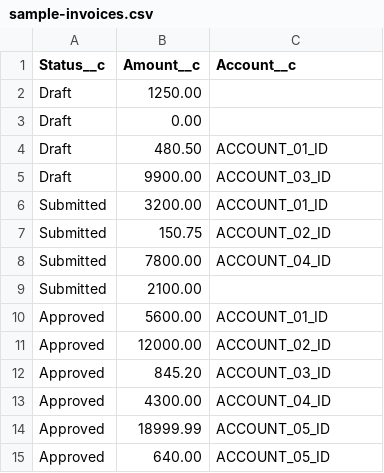
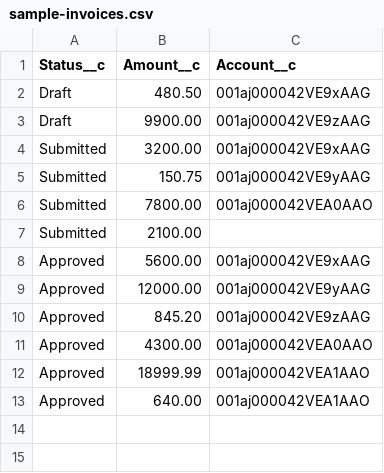
Before and after one commit to RLeitaoSTLX/RepoRL, a CSV file: data/sample-invoices.csv, drawn as a sheet.

Commit message:
data

```diff
--- a/data/sample-invoices.csv
+++ b/data/sample-invoices.csv
@@ -1,15 +1,13 @@
 Status__c,Amount__c,Account__c
-Draft,1250.00,
-Draft,0.00,
-Draft,480.50,ACCOUNT_01_ID
-Draft,9900.00,ACCOUNT_03_ID
-Submitted,3200.00,ACCOUNT_01_ID
-Submitted,150.75,ACCOUNT_02_ID
-Submitted,7800.00,ACCOUNT_04_ID
+Draft,480.50,001aj000042VE9xAAG
+Draft,9900.00,001aj000042VE9zAAG
+Submitted,3200.00,001aj000042VE9xAAG
+Submitted,150.75,001aj000042VE9yAAG
+Submitted,7800.00,001aj000042VEA0AAO
 Submitted,2100.00,
-Approved,5600.00,ACCOUNT_01_ID
-Approved,12000.00,ACCOUNT_02_ID
-Approved,845.20,ACCOUNT_03_ID
-Approved,4300.00,ACCOUNT_04_ID
-Approved,18999.99,ACCOUNT_05_ID
-Approved,640.00,ACCOUNT_05_ID
+Approved,5600.00,001aj000042VE9xAAG
+Approved,12000.00,001aj000042VE9yAAG
+Approved,845.20,001aj000042VE9zAAG
+Approved,4300.00,001aj000042VEA0AAO
+Approved,18999.99,001aj000042VEA1AAO
+Approved,640.00,001aj000042VEA1AAO
```
